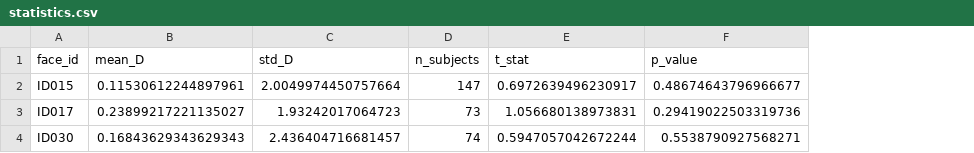
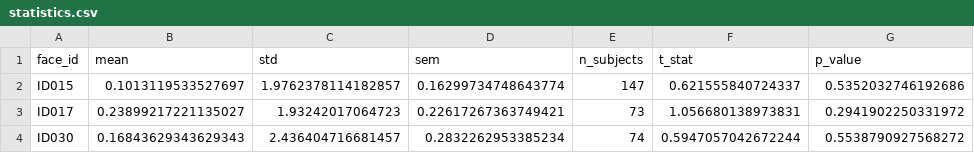
Before and after one commit to dazubanator/data-analysis-urop-standardized, a CSV file: results/statistics.csv, drawn as a sheet; addresses are those after the commit; the diff names each change by its address in the sheet, - before the commit and + after, or states it on an @@ line.

Commit message:
Fix statistical inaccuracy by using signed D-values

```diff
--- a/results/statistics.csv
+++ b/results/statistics.csv
+column D (sem), rows 2-4: 0.16299734748643774 | 0.22617267363749421 | 0.2832262953385234
-B1: mean_D
+B1: mean
-C1: std_D
+C1: std
-B2 (mean): 0.11530612244897961
+B2 (mean): 0.1013119533527697
-C2 (std): 2.0049974450757664
+C2 (std): 1.9762378114182857
-F2 (t_stat): 0.6972639496230917
+F2 (t_stat): 0.621555840724337
-G2 (p_value): 0.48674643796966677
+G2 (p_value): 0.5352032746192686
-G3 (p_value): 0.29419022503319736
+G3 (p_value): 0.2941902250331972
-G4 (p_value): 0.5538790927568271
+G4 (p_value): 0.5538790927568272
```
Also changed, not shown: results/d_values.csv, 2 other files.
